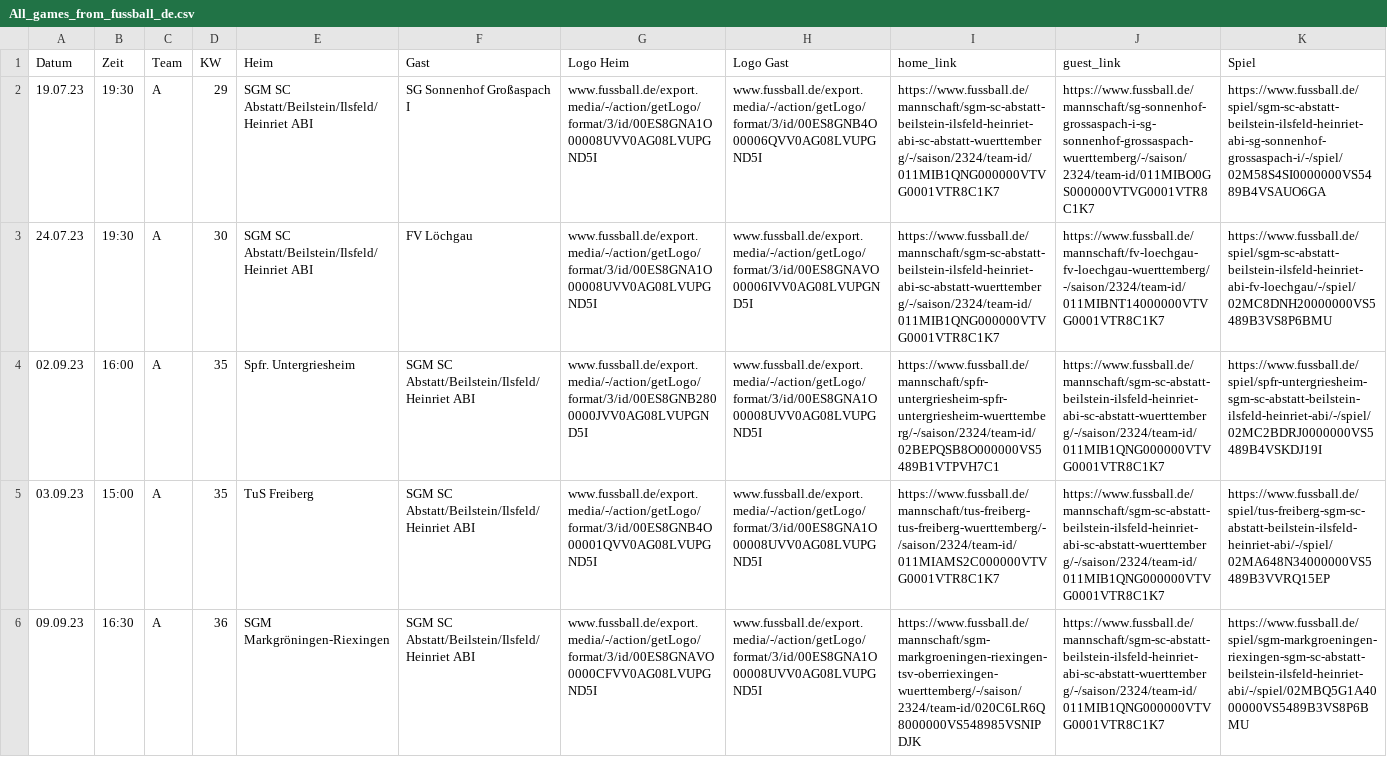
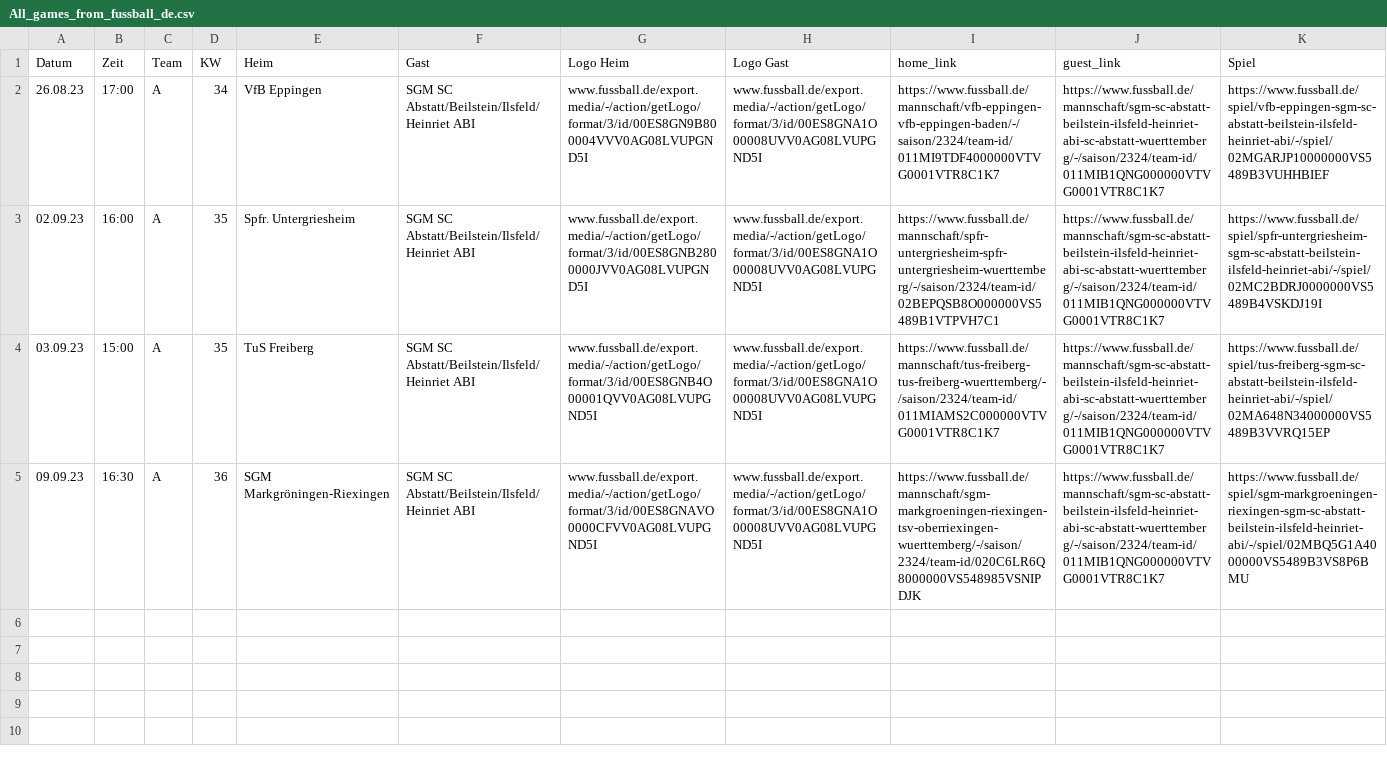
Before and after one commit to sgm-abi/ABI-Homepage, a CSV file: Skripte/All_games_from_fussball_de.csv, drawn as a sheet; removed rows and columns are numbered as before the commit, all else as after; the diff names each change by its address in the sheet, - before the commit and + after, or states it on an @@ line.

```diff
--- a/Skripte/All_games_from_fussball_de.csv
+++ b/Skripte/All_games_from_fussball_de.csv
-row 2: 19.07.23 | 19:30 | A | 29 | SGM SC Abstatt/Beilstein/Ilsfeld/Heinriet ABI | SG Sonnenhof Großaspach I | www.fussball.de/export.media/-/action/getLogo/format/3/id/00ES8GNA1O00008UVV0AG08LVUPGND5I | www.fussball.de/export.media/-/action/getLogo/format/3/id/00ES8GNB4O00006QVV0AG08LVUPGND5I | https://www.fussball.de/mannschaft/sgm-sc-abstatt-beilstein-ilsfeld-heinriet-abi-sc-abstatt-wuerttemberg/-/saison/2324/team-id/011MIB1QNG000000VTVG0001VTR8C1K7 | https://www.fussball.de/mannschaft/sg-sonnenhof-grossaspach-i-sg-sonnenhof-grossaspach-wuerttemberg/-/saison/2324/team-id/011MIBO0GS000000VTVG0001VTR8C1K7 | https://www.fussball.de/spiel/sgm-sc-abstatt-beilstein-ilsfeld-heinriet-abi-sg-sonnenhof-grossaspach-i/-/spiel/02M58S4SI0000000VS5489B4VSAUO6GA
-row 3: 24.07.23 | 19:30 | A | 30 | SGM SC Abstatt/Beilstein/Ilsfeld/Heinriet ABI | FV Löchgau | www.fussball.de/export.media/-/action/getLogo/format/3/id/00ES8GNA1O00008UVV0AG08LVUPGND5I | www.fussball.de/export.media/-/action/getLogo/format/3/id/00ES8GNAVO00006IVV0AG08LVUPGND5I | https://www.fussball.de/mannschaft/sgm-sc-abstatt-beilstein-ilsfeld-heinriet-abi-sc-abstatt-wuerttemberg/-/saison/2324/team-id/011MIB1QNG000000VTVG0001VTR8C1K7 | https://www.fussball.de/mannschaft/fv-loechgau-fv-loechgau-wuerttemberg/-/saison/2324/team-id/011MIBNT14000000VTVG0001VTR8C1K7 | https://www.fussball.de/spiel/sgm-sc-abstatt-beilstein-ilsfeld-heinriet-abi-fv-loechgau/-/spiel/02MC8DNH20000000VS5489B3VS8P6BMU
+row 2: 26.08.23 | 17:00 | A | 34 | VfB Eppingen | SGM SC Abstatt/Beilstein/Ilsfeld/Heinriet ABI | www.fussball.de/export.media/-/action/getLogo/format/3/id/00ES8GN9B800004VVV0AG08LVUPGND5I | www.fussball.de/export.media/-/action/getLogo/format/3/id/00ES8GNA1O00008UVV0AG08LVUPGND5I | https://www.fussball.de/mannschaft/vfb-eppingen-vfb-eppingen-baden/-/saison/2324/team-id/011MI9TDF4000000VTVG0001VTR8C1K7 | https://www.fussball.de/mannschaft/sgm-sc-abstatt-beilstein-ilsfeld-heinriet-abi-sc-abstatt-wuerttemberg/-/saison/2324/team-id/011MIB1QNG000000VTVG0001VTR8C1K7 | https://www.fussball.de/spiel/vfb-eppingen-sgm-sc-abstatt-beilstein-ilsfeld-heinriet-abi/-/spiel/02MGARJP10000000VS5489B3VUHHBIEF
```
Also changed, not shown: Skripte/out.csv, 27 other files.
